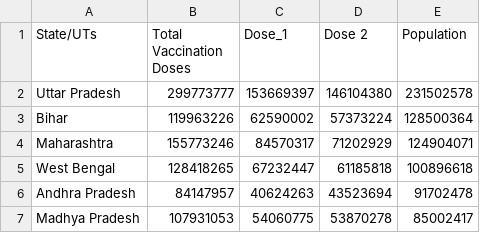
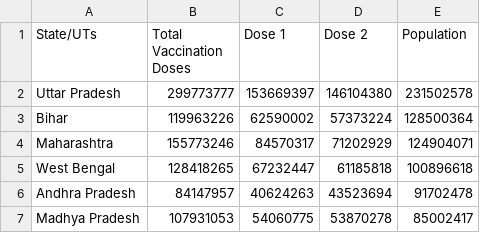
Before and after one commit to theonlyanish/FIT3179-Assig2, a CSV file: data/COVID-19_India_Statewise_Vaccine.csv, drawn as a sheet; only a part is shown.

Commit message:
fix

```diff
--- a/data/COVID-19_India_Statewise_Vaccine.csv
+++ b/data/COVID-19_India_Statewise_Vaccine.csv
@@ -1,2 +1,2 @@
-State/UTs,Total Vaccination Doses,Dose_1,Dose 2,Population
+State/UTs,Total Vaccination Doses,Dose 1,Dose 2,Population
 Uttar Pradesh,299773777,153669397,146104380,231502578
```
